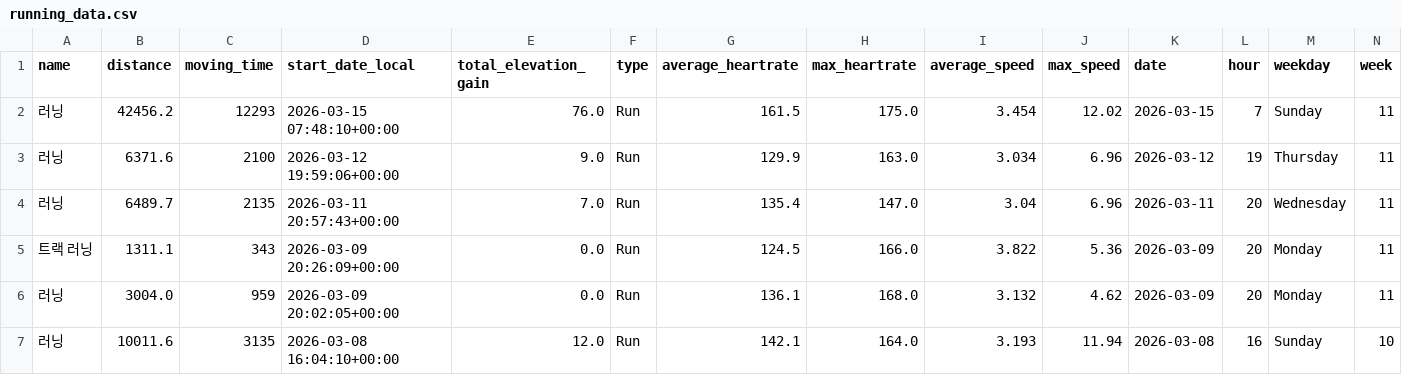
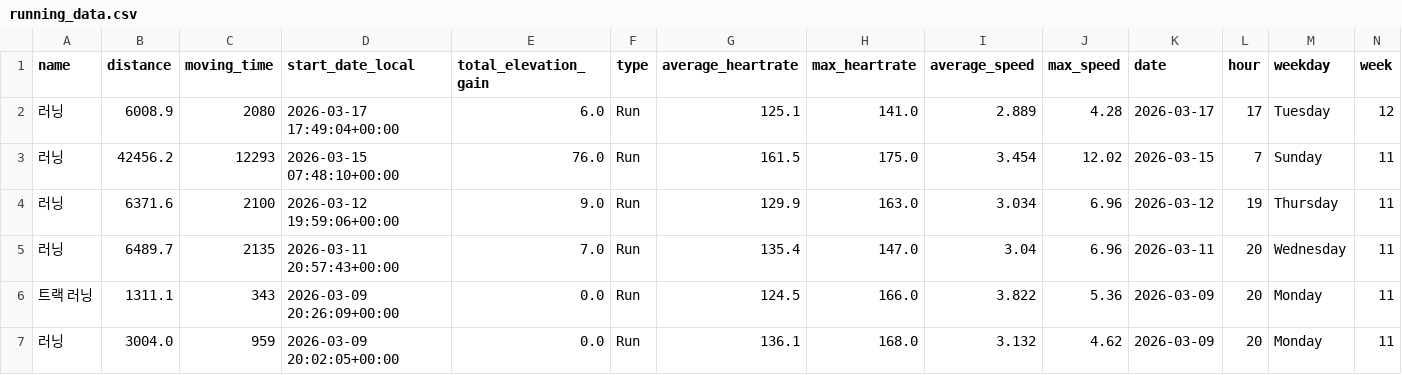
Before and after one commit to feat11/running-analytics, a CSV file: running_data.csv, drawn as a sheet; only a part is shown; the shorter side is filled out with more unchanged rows; rows hold the shown columns only; the diff names each change by its address in the sheet, - before the commit and + after, or states it on an @@ line.

```diff
--- a/running_data.csv
+++ b/running_data.csv
+row 2: 러닝 | 6008.9 | 2080 | 2026-03-17 17:49:04+00:00 | 6.0 | Run | 125.1 | 141.0 | 2.889 | 4.28 | 2026-03-17 | 17 | Tuesday | 12
```
Also changed, not shown: 1 other file.
